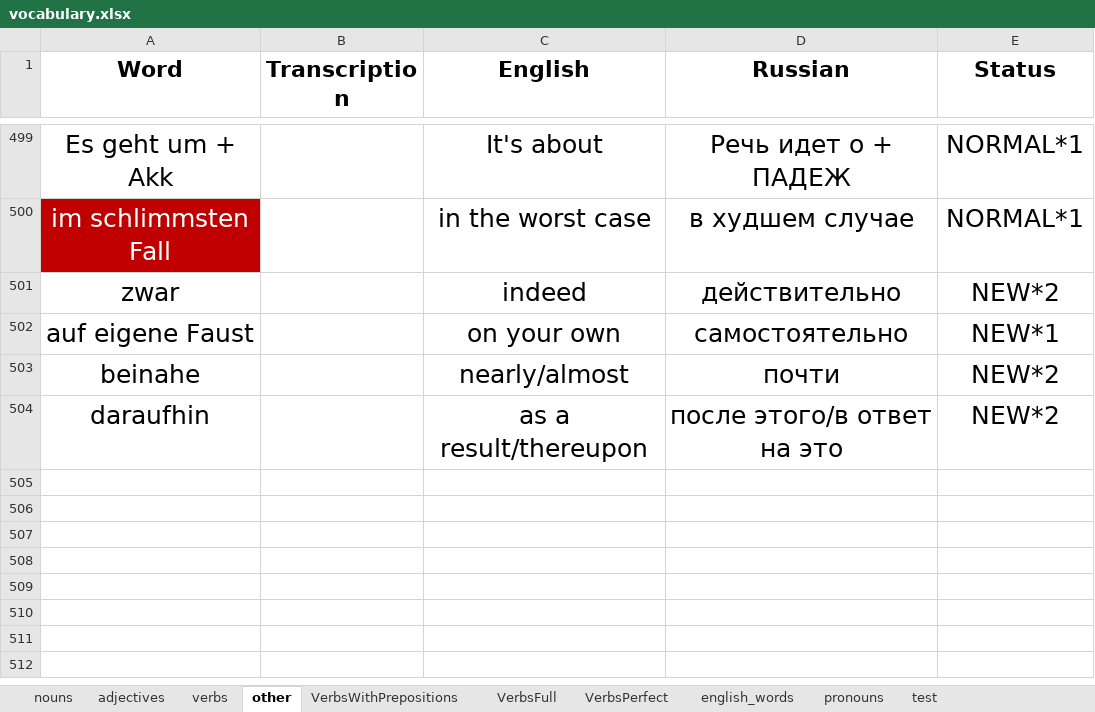
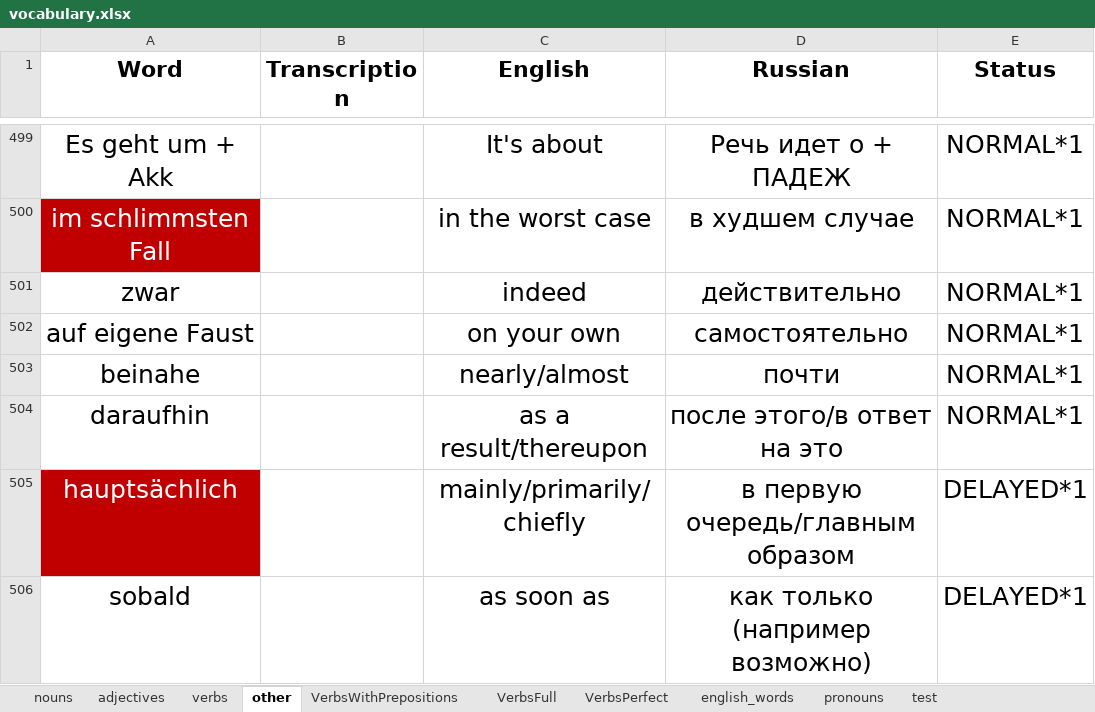
Before and after one commit to pronamka/dictation_manager, an Excel workbook: vocabulary.xlsx, sheet other, drawn as a sheet; only a part is shown, gaps mark what is left out; values as stored, in another font and other column widths than the file's, no borders; the diff covers the shown part only; the diff names each change by its address in the sheet, - before the commit and + after, or states it on an @@ line.

```diff
--- a/vocabulary.xlsx (sheet other)
+++ b/vocabulary.xlsx (sheet other)
-E501 (Status): NEW*2
+E501 (Status): NORMAL*1
-E502 (Status): NEW*1
+E502 (Status): NORMAL*1
-E503:E504 (Status): NEW*2
+E503:E504 (Status): NORMAL*1
+row 505: hauptsächlich |  | mainly/primarily/chiefly | в первую очередь/главным образом | DELAYED*1
+row 506: sobald |  | as soon as | как только (например возможно) | DELAYED*1
```
Also changed, not shown: 6 added rows, 1 removed row and 10 edited cells elsewhere in this sheet, sheet nouns, sheet verbs, sheet adjectives, sheet VerbsWithPrepositions, 1 other file.
